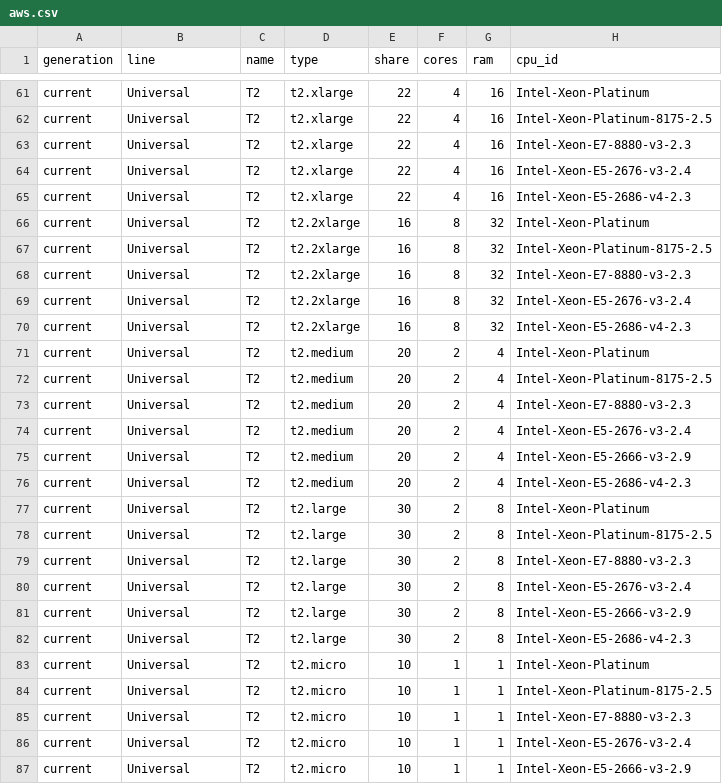
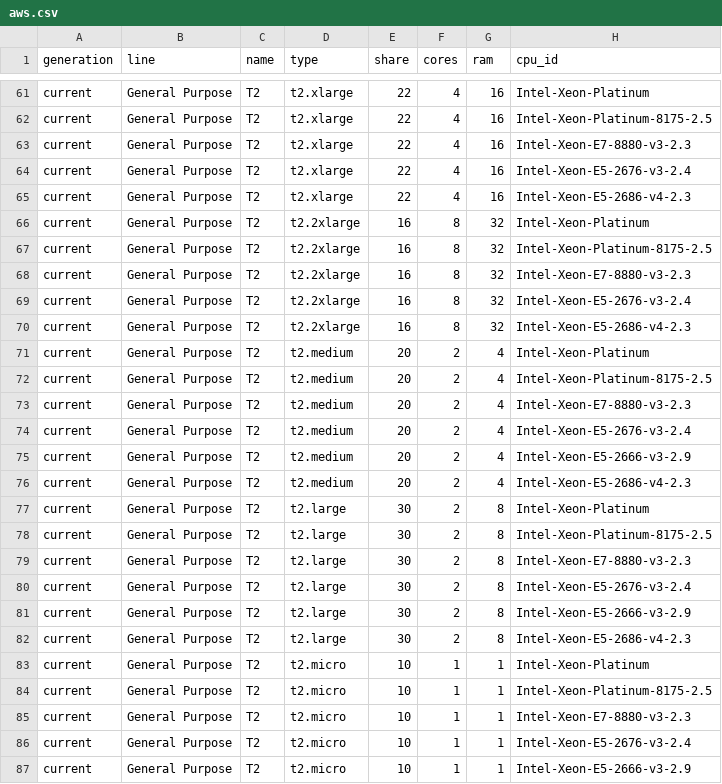
Before and after one commit to YKonovalov/machines, a CSV file: aws/aws.csv, drawn as a sheet; only a part is shown, gaps mark what is left out; the diff covers the shown part only; the diff names each change by its address in the sheet, - before the commit and + after, or states it on an @@ line.

```diff
--- a/aws/aws.csv
+++ b/aws/aws.csv
-B61:B87 (line): Universal
+B61:B87 (line): General Purpose
```
Also changed, not shown: 75 edited cells elsewhere in this file, 16 other files.
